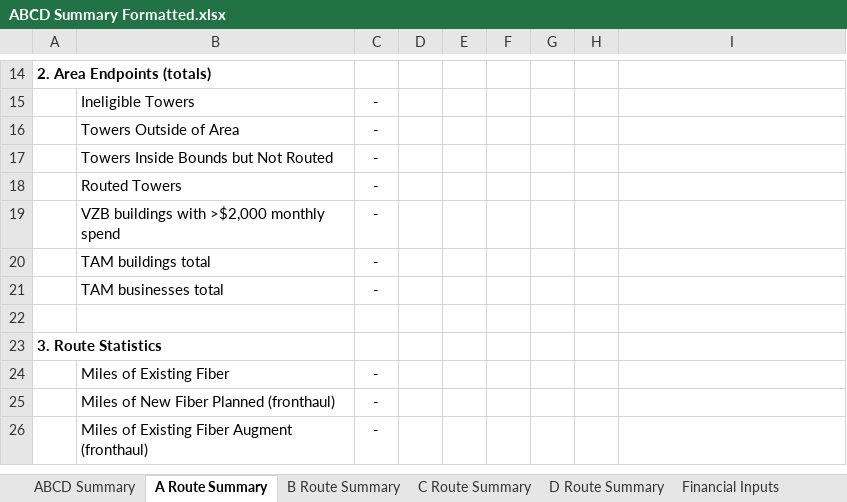
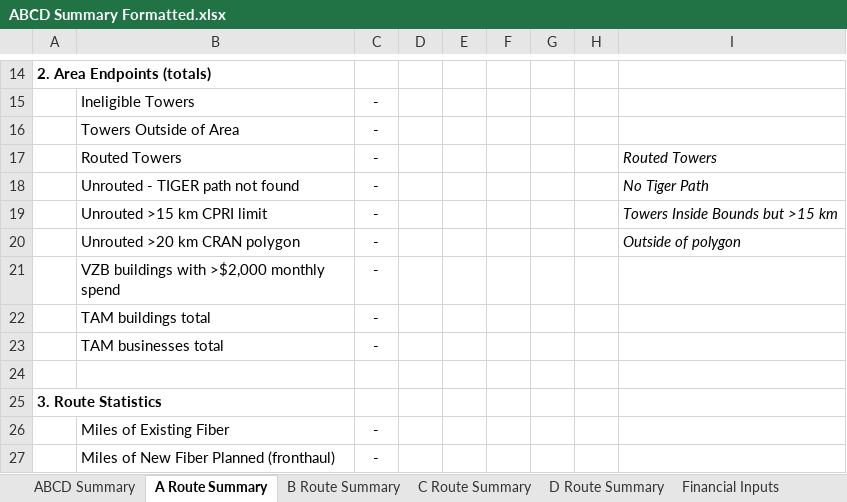
Before and after one commit to arxpoetica/totally-temp-aro, an Excel workbook: app/public/csv/ABCD Summary Formatted.xlsx, sheet A Route Summary, drawn as a sheet; only a part is shown, gaps mark what is left out; the shorter side is filled out with more unchanged rows; values as stored, in another font and other column widths than the file's, no borders; removed rows and columns are numbered as before the commit, all else as after; the diff names each change by its address in the sheet, - before the commit and + after, or states it on an @@ line.

```diff
--- a/app/public/csv/ABCD Summary Formatted.xlsx (sheet A Route Summary)
+++ b/app/public/csv/ABCD Summary Formatted.xlsx (sheet A Route Summary)
-row 17:  | Towers Inside Bounds but Not Routed | -
-I17: (empty)
+I17: Routed Towers
+row 18:  | Unrouted - TIGER path not found | - |  |  |  |  |  | No Tiger Path
+row 19:  | Unrouted >15 km CPRI limit | - |  |  |  |  |  | Towers Inside Bounds but >15 km
+row 20:  | Unrouted >20 km CRAN polygon | - |  |  |  |  |  | Outside of polygon
```
Also changed, not shown: sheet ABCD Summary, sheet B Route Summary, sheet C Route Summary, sheet D Route Summary, formulas that keep their value.
